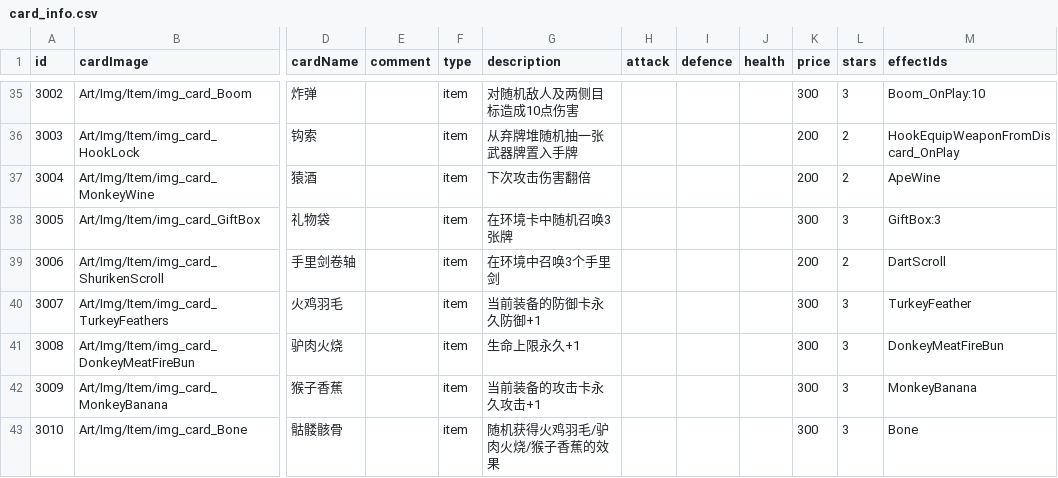
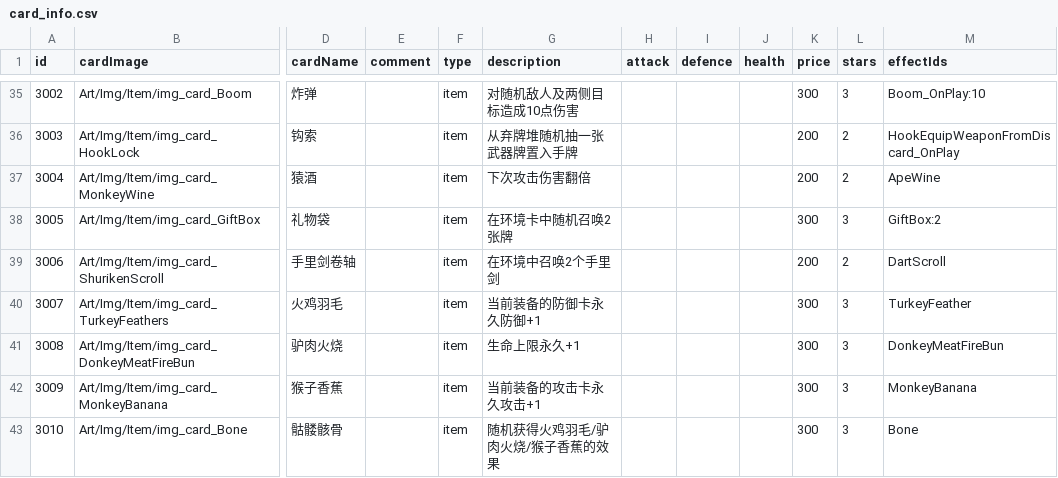
Before and after one commit to Nancobamboo/joeys-nightmare-2, a CSV file: joey2/Assets/Resources/Data/card_info.csv, drawn as a sheet; only a part is shown, gaps mark what is left out; the diff names each change by its address in the sheet, - before the commit and + after, or states it on an @@ line.

```diff
--- a/joey2/Assets/Resources/Data/card_info.csv
+++ b/joey2/Assets/Resources/Data/card_info.csv
-G38 (description): 在环境卡中随机召唤3张牌
+G38 (description): 在环境卡中随机召唤2张牌
-M38 (effectIds): GiftBox:3
+M38 (effectIds): GiftBox:2
-G39 (description): 在环境中召唤3个手里剑
+G39 (description): 在环境中召唤2个手里剑
```
Also changed, not shown: 1 other file.
